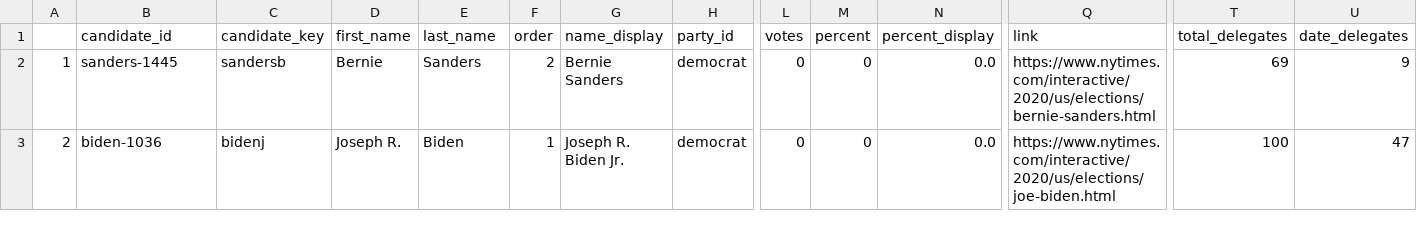
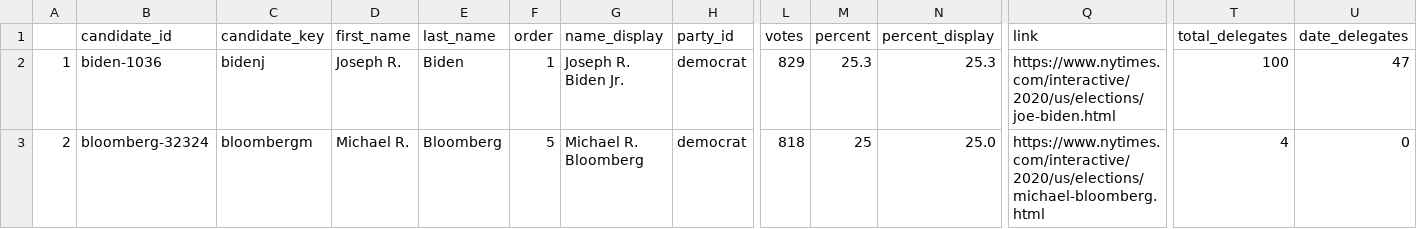
Before and after one commit to ModelledCitizen/project-harvest, a CSV file: _tables/results/NYT_Tennessee.csv, drawn as a sheet; only a part is shown, gaps mark what is left out; the diff covers the shown part only; the diff names each change by its address in the sheet, - before the commit and + after, or states it on an @@ line.

```diff
--- a/_tables/results/NYT_Tennessee.csv
+++ b/_tables/results/NYT_Tennessee.csv
-B2 (candidate_id): sanders-1445
+B2 (candidate_id): biden-1036
-C2 (candidate_key): sandersb
+C2 (candidate_key): bidenj
-D2 (first_name): Bernie
+D2 (first_name): Joseph R.
-E2 (last_name): Sanders
+E2 (last_name): Biden
-F2 (order): 2
+F2 (order): 1
-G2 (name_display): Bernie Sanders
+G2 (name_display): Joseph R. Biden Jr.
-L2 (votes): 0
+L2 (votes): 829
-M2 (percent): 0
+M2 (percent): 25.3
-N2 (percent_display): 0.0
+N2 (percent_display): 25.3
-Q2 (link): https://www.nytimes.com/interactive/2020/us/elections/bernie-sanders.html
+Q2 (link): https://www.nytimes.com/interactive/2020/us/elections/joe-biden.html
-T2 (total_delegates): 69
+T2 (total_delegates): 100
-U2 (date_delegates): 9
+U2 (date_delegates): 47
-B3 (candidate_id): biden-1036
+B3 (candidate_id): bloomberg-32324
-C3 (candidate_key): bidenj
+C3 (candidate_key): bloombergm
-D3 (first_name): Joseph R.
+D3 (first_name): Michael R.
-E3 (last_name): Biden
+E3 (last_name): Bloomberg
-F3 (order): 1
+F3 (order): 5
-G3 (name_display): Joseph R. Biden Jr.
+G3 (name_display): Michael R. Bloomberg
-L3 (votes): 0
+L3 (votes): 818
-M3 (percent): 0
+M3 (percent): 25
-N3 (percent_display): 0.0
+N3 (percent_display): 25.0
-Q3 (link): https://www.nytimes.com/interactive/2020/us/elections/joe-biden.html
+Q3 (link): https://www.nytimes.com/interactive/2020/us/elections/michael-bloomberg.html
-T3 (total_delegates): 100
+T3 (total_delegates): 4
-U3 (date_delegates): 47
+U3 (date_delegates): 0
```
Also changed, not shown: 134 edited cells elsewhere in this file, _tables/results/NYT_Alabama.csv, _tables/results/NYT_Arkansas.csv, 12 other files.
